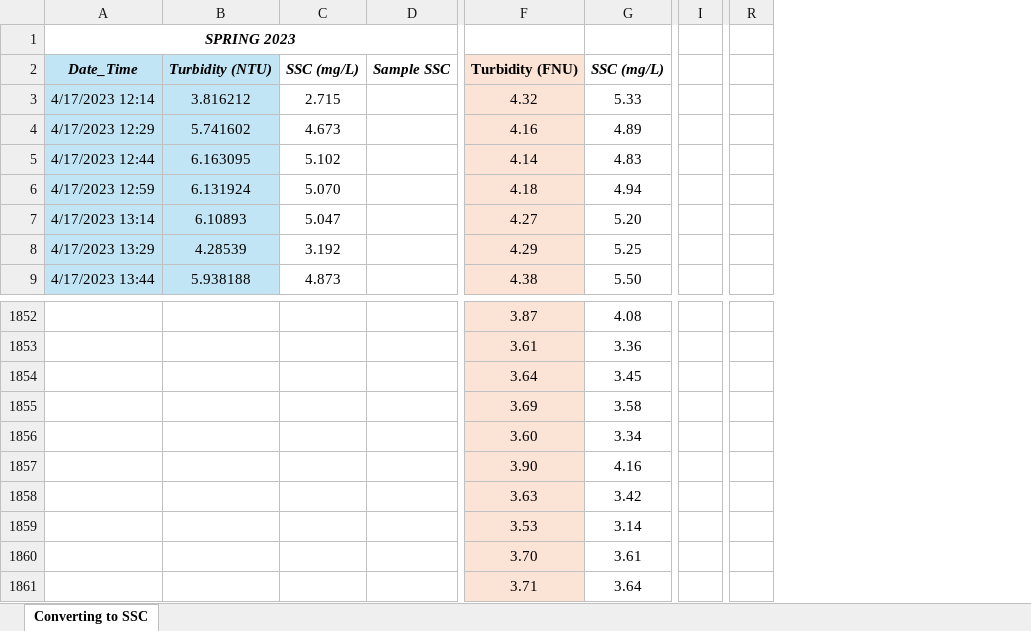
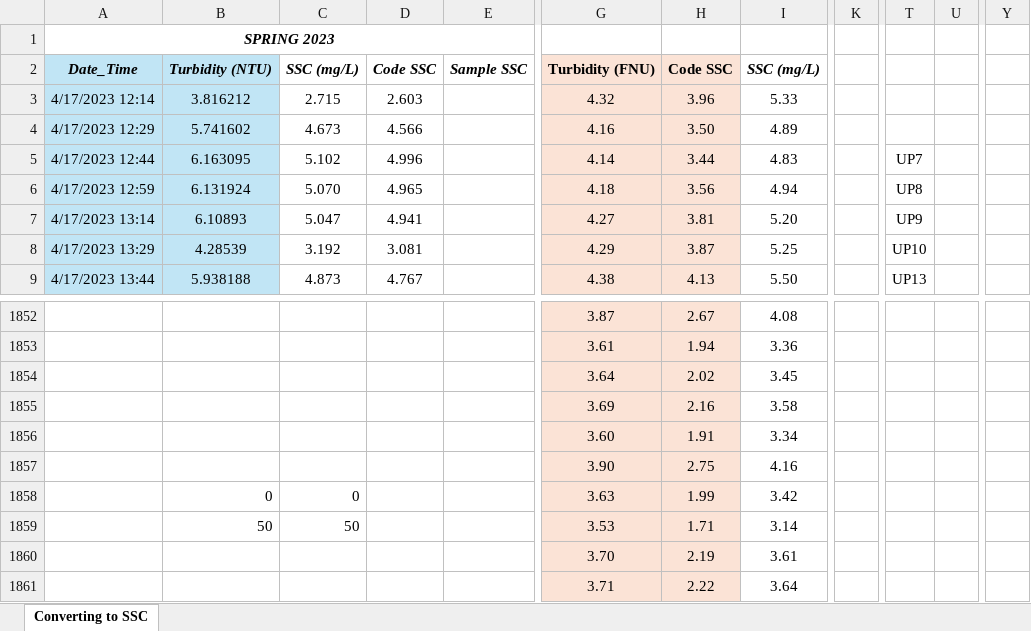
Before and after one commit to nicole-hucke/sediment_trap_paper, an Excel workbook: data/SSC/rating_curves_SSC_turbidity.xlsx, sheet Converting to SSC, drawn as a sheet; only a part is shown, gaps mark what is left out; values as stored, in another font and other column widths than the file's, no borders; charts and pictures not drawn; removed rows and columns are numbered as before the commit, all else as after; the diff covers the shown part only; the diff names each change by its address in the sheet, - before the commit and + after, or states it on an @@ line.

```diff
--- a/data/SSC/rating_curves_SSC_turbidity.xlsx (sheet Converting to SSC)
+++ b/data/SSC/rating_curves_SSC_turbidity.xlsx (sheet Converting to SSC)
+column D, rows 2-9: Code SSC | 2.603 | 4.566 | 4.996 | 4.965 | 4.941 | 3.081 | 4.767
+column H, rows 2-9: Code SSC | 3.96 | 3.50 | 3.44 | 3.56 | 3.81 | 3.87 | 4.13; rows 1852-1861: 2.67 | 1.94 | 2.02 | 2.16 | 1.91 | 2.75 | 1.99 | 1.71 | 2.19 | 2.22
-column I, empty
+column K, empty
-column R, empty
+column T, rows 5-9: UP7 | UP8 | UP9 | UP10 | UP13
+column U, empty
+column Y, empty
-B1858: (empty)
+B1858: 0
-C1858: (empty)
+C1858: 0
-B1859: (empty)
+B1859: 50
-C1859: (empty)
+C1859: 50
```
Also changed, not shown: 89 edited cells and cell formats elsewhere in this sheet, formulas that keep their value, charts or pictures, 10 other files.
